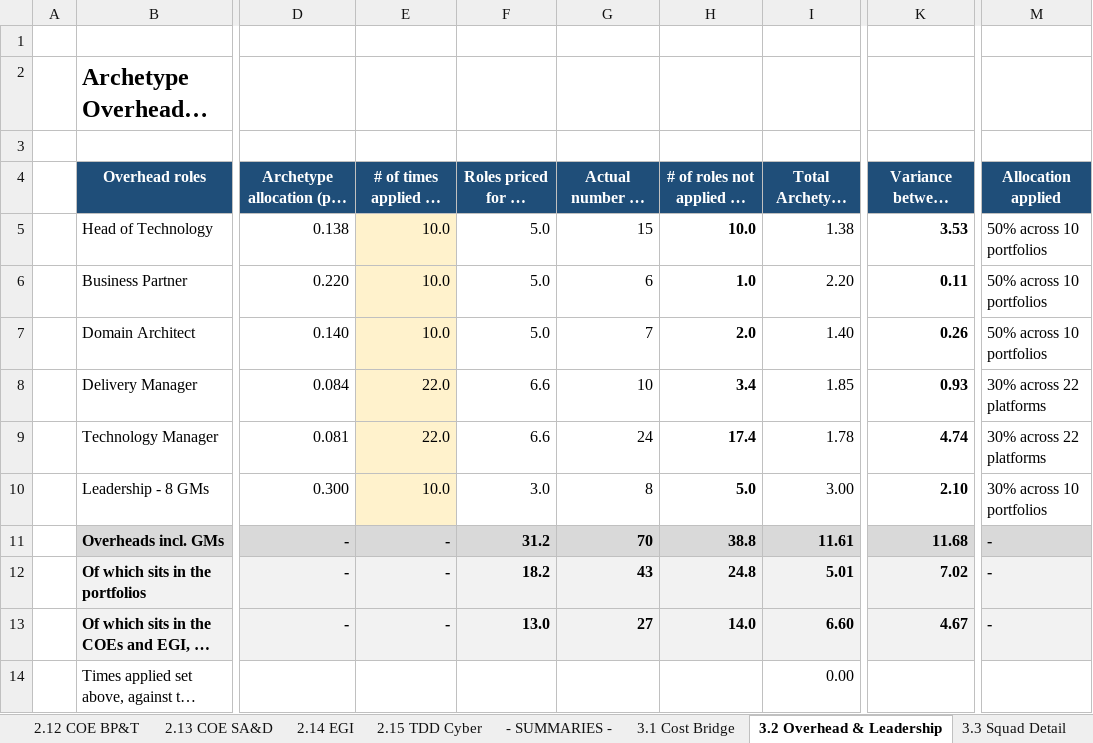
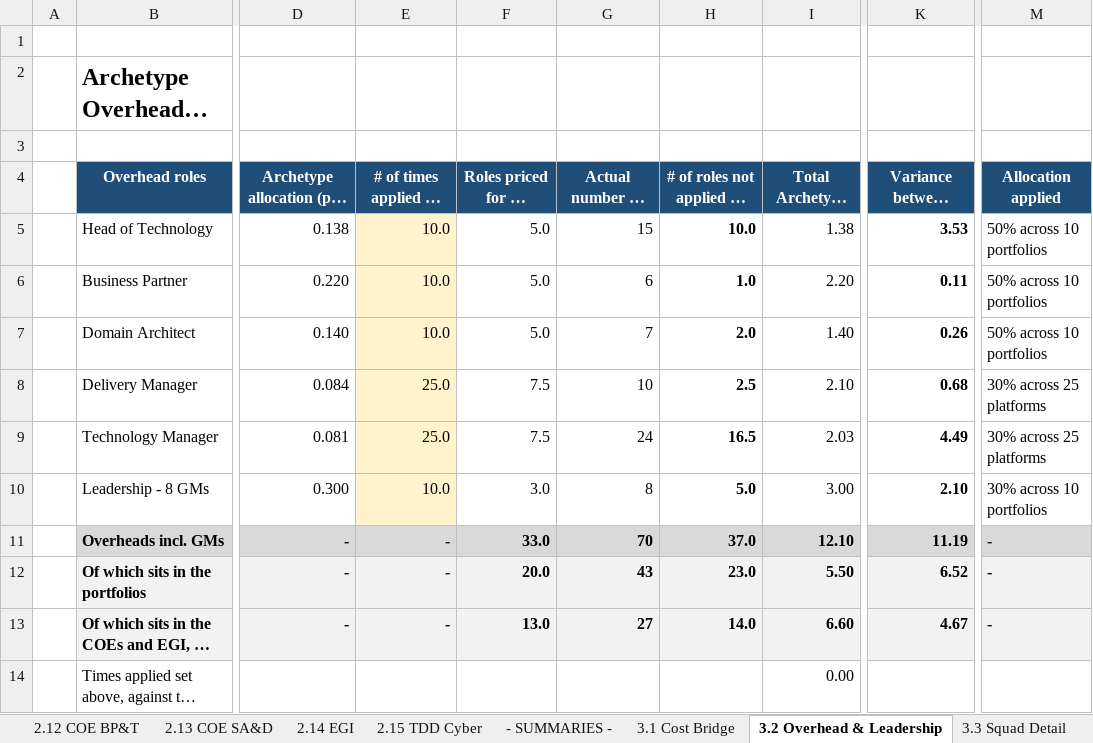
Before and after one commit to leewainescott-debug/anthropic-claude-code, an Excel workbook: TDD_Cost_Calc.xlsx, sheet 3.2 Overhead & Leadership, drawn as a sheet; only a part is shown, gaps mark what is left out; long unchanged cells end in …; values as stored, in another font and other column widths than the file's, no borders; the diff names each change by its address in the sheet, - before the commit and + after, or states it on an @@ line.

```diff
--- a/TDD_Cost_Calc.xlsx (sheet 3.2 Overhead & Leadership)
+++ b/TDD_Cost_Calc.xlsx (sheet 3.2 Overhead & Leadership)
-E8:E9 (# of times applied in archetypes): 22.0
+E8:E9 (# of times applied in archetypes): 25.0
-F8:F9 (Roles priced for in archetype): 6.6
+F8:F9 (Roles priced for in archetype): 7.5
-H8: 3.4
+H8: 2.5
-I8 (Total Archetype cost ($m)): 1.85
+I8 (Total Archetype cost ($m)): 2.10
-K8: 0.93
+K8: 0.68
-M8:M9 (Allocation applied): 30% across 22 platforms
+M8:M9 (Allocation applied): 30% across 25 platforms
-H9: 17.4
+H9: 16.5
-I9 (Total Archetype cost ($m)): 1.78
+I9 (Total Archetype cost ($m)): 2.03
-K9: 4.74
+K9: 4.49
-F11 (Roles priced for in archetype): 31.2
+F11 (Roles priced for in archetype): 33.0
-H11: 38.8
+H11: 37.0
-I11 (Total Archetype cost ($m)): 11.61
+I11 (Total Archetype cost ($m)): 12.10
-K11: 11.68
+K11: 11.19
-F12 (Roles priced for in archetype): 18.2
+F12 (Roles priced for in archetype): 20.0
-H12: 24.8
+H12: 23.0
-I12 (Total Archetype cost ($m)): 5.01
+I12 (Total Archetype cost ($m)): 5.50
-K12: 7.02
+K12: 6.52
```
Also changed, not shown: sheet 0.2 Data Config, sheet 4.0 Data QA, sheet 1.2 Customer, sheet 2.2 Customer, sheet 3.3 Squad Detail, sheet 3.1 Cost Bridge, 4 more sheets, formulas that keep their value, 12 other files.
